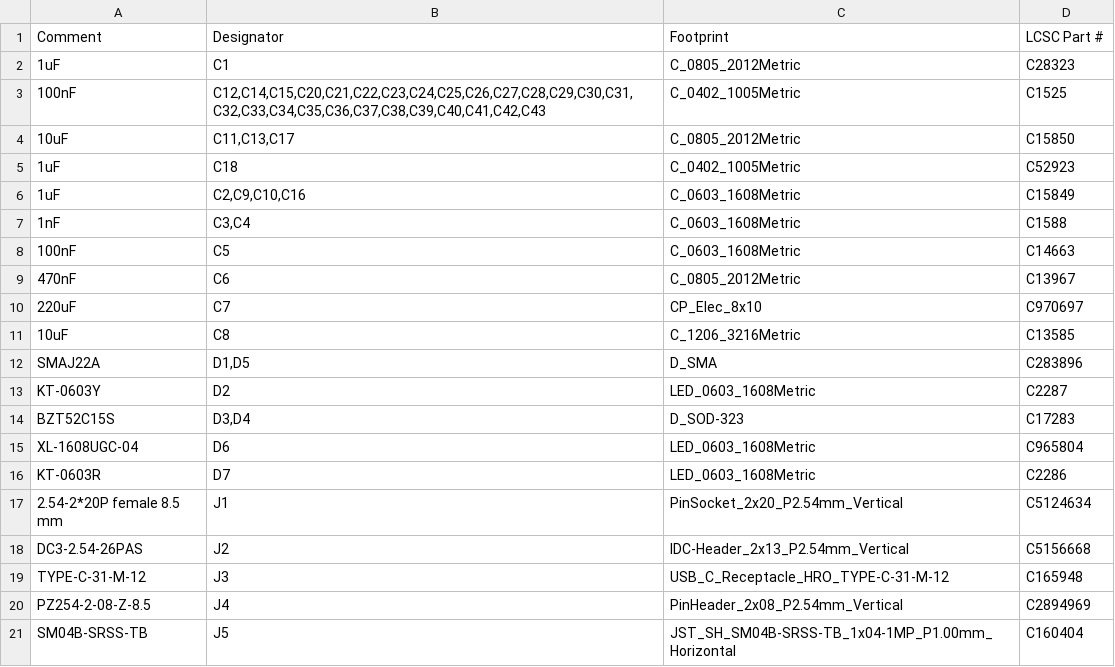
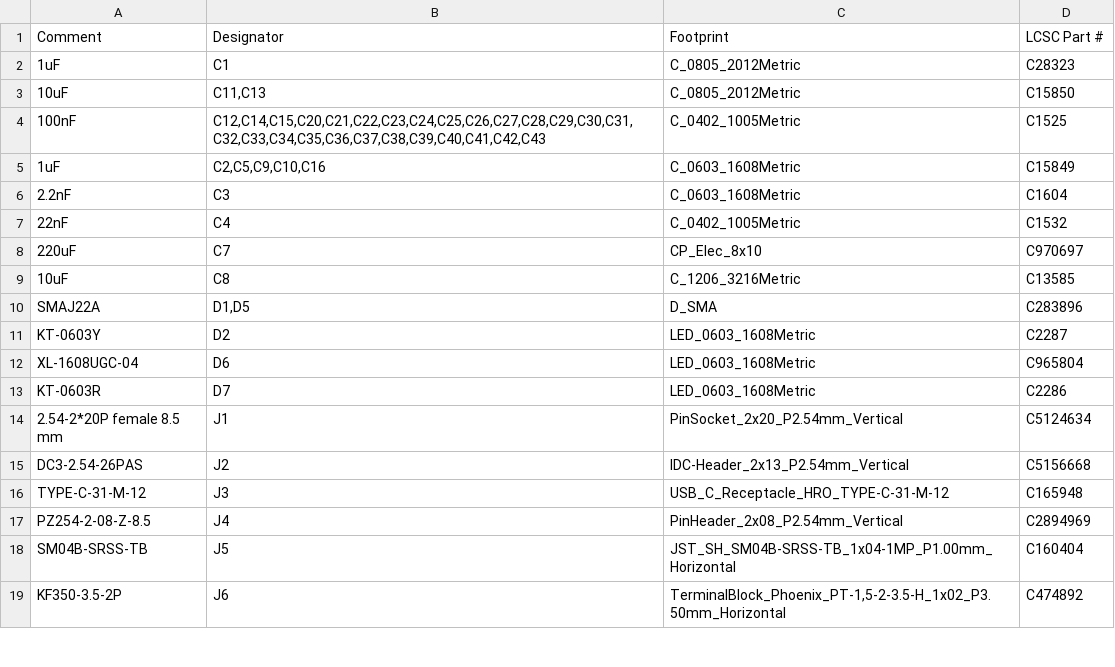
Before and after one commit to Delgado-Murphy/hasler, a CSV file: hardware/hat/fab/hasler-hat-bom.csv, drawn as a sheet; only a part is shown; the shorter side is filled out with more unchanged rows; the diff covers the shown part only.

```diff
--- a/hardware/hat/fab/hasler-hat-bom.csv
+++ b/hardware/hat/fab/hasler-hat-bom.csv
@@ -2,9 +2,7 @@ Comment,Designator,Footprint,LCSC Part #
 1uF,C1,C_0805_2012Metric,C28323
+10uF,"C11,C13",C_0805_2012Metric,C15850
 100nF,"C12,C14,C15,C20,C21,C22,C23,C24,C25,C26,C27,C28,C29,C30,C31,C32,C33,C34,C35,C36,C37,C38,C39,C40,C41,C42,C43",C_0402_1005Metric,C1525
-10uF,"C11,C13,C17",C_0805_2012Metric,C15850
-1uF,C18,C_0402_1005Metric,C52923
-1uF,"C2,C9,C10,C16",C_0603_1608Metric,C15849
-1nF,"C3,C4",C_0603_1608Metric,C1588
-100nF,C5,C_0603_1608Metric,C14663
-470nF,C6,C_0805_2012Metric,C13967
+1uF,"C2,C5,C9,C10,C16",C_0603_1608Metric,C15849
+2.2nF,C3,C_0603_1608Metric,C1604
+22nF,C4,C_0402_1005Metric,C1532
 220uF,C7,CP_Elec_8x10,C970697
@@ -13,3 +11,2 @@ SMAJ22A,"D1,D5",D_SMA,C283896
 KT-0603Y,D2,LED_0603_1608Metric,C2287
-BZT52C15S,"D3,D4",D_SOD-323,C17283
 XL-1608UGC-04,D6,LED_0603_1608Metric,C965804
```
Also changed, not shown: 3 added rows, 9 removed rows and 7 edited cells elsewhere in this file, hardware/hat/fab/hasler-hat-cpl.csv, 18 other files.
